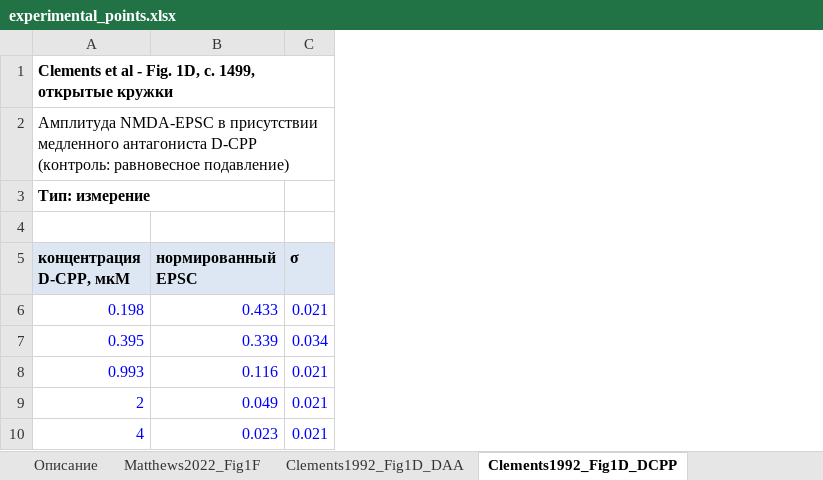
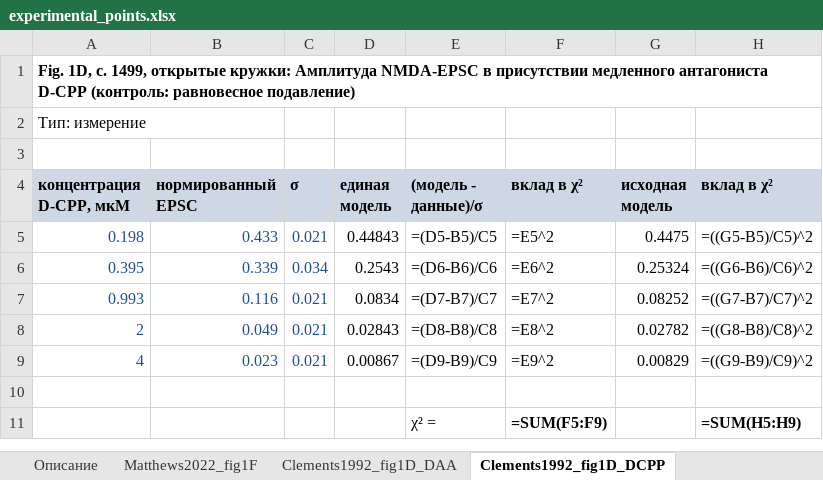
Before and after one commit to shonorovv/nauch_sfu, an Excel workbook: data/experimental_points.xlsx, sheet Clements1992_fig1D_DCPP, drawn as a sheet; values as stored, in another font and other column widths than the file's, no borders; formulas without a stored value are shown as written; removed rows and columns are numbered as before the commit, all else as after; the diff names each change by its address in the sheet, - before the commit and + after, or states it on an @@ line.

```diff
--- a/data/experimental_points.xlsx (sheet Clements1992_fig1D_DCPP)
+++ b/data/experimental_points.xlsx (sheet Clements1992_fig1D_DCPP)
-sheet tab: Matthews2022_Fig1F
+sheet tab: Matthews2022_fig1F
-sheet tab: Clements1992_Fig1D_DAA
+sheet tab: Clements1992_fig1D_DAA
-sheet tab: Clements1992_Fig1D_DCPP
+sheet tab: Clements1992_fig1D_DCPP
+column D (единая модель), rows 5-9: 0.44843 | 0.2543 | 0.0834 | 0.02843 | 0.00867
+column E ((модель - данные)/σ), rows 5-9: =(D5-B5)/C5 | =(D6-B6)/C6 | =(D7-B7)/C7 | =(D8-B8)/C8 | =(D9-B9)/C9
+column F (вклад в χ²), rows 5-9: =E5^2 | =E6^2 | =E7^2 | =E8^2 | =E9^2
+column G (исходная модель), rows 5-9: 0.4475 | 0.25324 | 0.08252 | 0.02782 | 0.00829
+column H (вклад в χ²), rows 5-9: =((G5-B5)/C5)^2 | =((G6-B6)/C6)^2 | =((G7-B7)/C7)^2 | =((G8-B8)/C8)^2 | =((G9-B9)/C9)^2
-A1 (концентрация D-CPP, мкМ): Clements et al - Fig. 1D, с. 1499, открытые кружки
+A1 (концентрация D-CPP, мкМ): Fig. 1D, с. 1499, открытые кружки: Амплитуда NMDA-EPSC в присутствии медленного антагониста D-CPP (контроль: равновесное подавление)
-row 2: Амплитуда NMDA-EPSC в присутствии медленного антагониста D-CPP (контроль: равновесное подавление)
-A2 bold: on
+A2 bold: off
-A5:C9 text colour: #0000FF
+A5:C9 text colour: #1F4E99
+row 10: (empty)
+row 11:  |  |  |  | χ² = | =SUM(F5:F9) |  | =SUM(H5:H9)
```
Also changed, not shown: sheet Описание, sheet Matthews2022_fig2A_small, sheet Clements1992_fig3C, sheet Matthews2022_fig1F, sheet Clements1992_fig1D_DAA, other sheet tabs, 41 other files.
